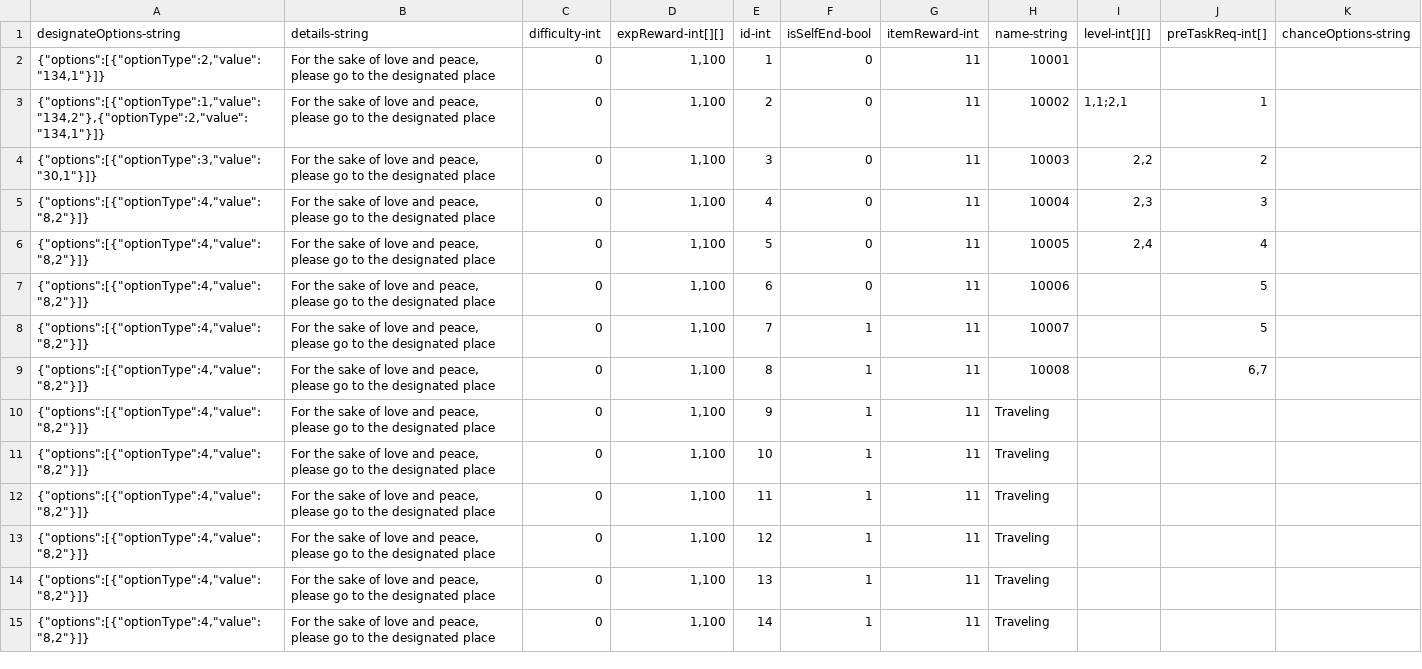
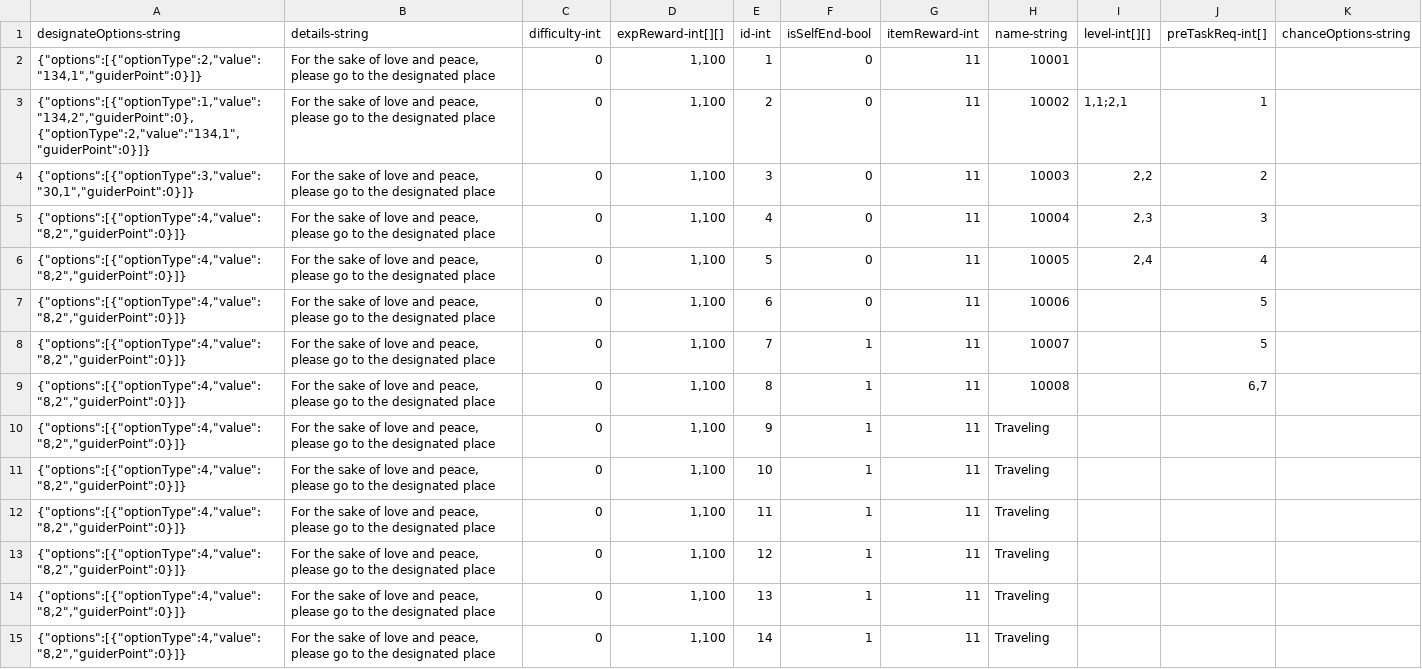
Before and after one commit to qqoo6789/shared-unity-core, a CSV file: Res/DataTable/Csv/Task.csv, drawn as a sheet; only a part is shown; the diff covers the shown part only.

```diff
--- a/Res/DataTable/Csv/Task.csv
+++ b/Res/DataTable/Csv/Task.csv
@@ -1,15 +1,15 @@
 designateOptions-string,details-string,difficulty-int,expReward-int[][],id-int,isSelfEnd-bool,itemReward-int,name-string,level-int[][],preTaskReq-int[],chanceOptions-string
-"{""options"":[{""optionType"":2,""value"":""134,1""}]}","For the sake of love and peace, please go to the designated place",0,"1,100",1,0,11,10001,,,
-"{""options"":[{""optionType"":1,""value"":""134,2""},{""optionType"":2,""value"":""134,1""}]}","For the sake of love and peace, please go to the designated place",0,"1,100",2,0,11,10002,"1,1;2,1",1,
-"{""options"":[{""optionType"":3,""value"":""30,1""}]}","For the sake of love and peace, please go to the designated place",0,"1,100",3,0,11,10003,"2,2",2,
-"{""options"":[{""optionType"":4,""value"":""8,2""}]}","For the sake of love and peace, please go to the designated place",0,"1,100",4,0,11,10004,"2,3",3,
-"{""options"":[{""optionType"":4,""value"":""8,2""}]}","For the sake of love and peace, please go to the designated place",0,"1,100",5,0,11,10005,"2,4",4,
-"{""options"":[{""optionType"":4,""value"":""8,2""}]}","For the sake of love and peace, please go to the designated place",0,"1,100",6,0,11,10006,,5,
-"{""options"":[{""optionType"":4,""value"":""8,2""}]}","For the sake of love and peace, please go to the designated place",0,"1,100",7,1,11,10007,,5,
-"{""options"":[{""optionType"":4,""value"":""8,2""}]}","For the sake of love and peace, please go to the designated place",0,"1,100",8,1,11,10008,,"6,7",
-"{""options"":[{""optionType"":4,""value"":""8,2""}]}","For the sake of love and peace, please go to the designated place",0,"1,100",9,1,11,Traveling,,,
-"{""options"":[{""optionType"":4,""value"":""8,2""}]}","For the sake of love and peace, please go to the designated place",0,"1,100",10,1,11,Traveling,,,
-"{""options"":[{""optionType"":4,""value"":""8,2""}]}","For the sake of love and peace, please go to the designated place",0,"1,100",11,1,11,Traveling,,,
-"{""options"":[{""optionType"":4,""value"":""8,2""}]}","For the sake of love and peace, please go to the designated place",0,"1,100",12,1,11,Traveling,,,
-"{""options"":[{""optionType"":4,""value"":""8,2""}]}","For the sake of love and peace, please go to the designated place",0,"1,100",13,1,11,Traveling,,,
-"{""options"":[{""optionType"":4,""value"":""8,2""}]}","For the sake of love and peace, please go to the designated place",0,"1,100",14,1,11,Traveling,,,
+"{""options"":[{""optionType"":2,""value"":""134,1"",""guiderPoint"":0}]}","For the sake of love and peace, please go to the designated place",0,"1,100",1,0,11,10001,,,
+"{""options"":[{""optionType"":1,""value"":""134,2"",""guiderPoint"":0},{""optionType"":2,""value"":""134,1"",""guiderPoint"":0}]}","For the sake of love and peace, please go to the designated place",0,"1,100",2,0,11,10002,"1,1;2,1",1,
+"{""options"":[{""optionType"":3,""value"":""30,1"",""guiderPoint"":0}]}","For the sake of love and peace, please go to the designated place",0,"1,100",3,0,11,10003,"2,2",2,
+"{""options"":[{""optionType"":4,""value"":""8,2"",""guiderPoint"":0}]}","For the sake of love and peace, please go to the designated place",0,"1,100",4,0,11,10004,"2,3",3,
+"{""options"":[{""optionType"":4,""value"":""8,2"",""guiderPoint"":0}]}","For the sake of love and peace, please go to the designated place",0,"1,100",5,0,11,10005,"2,4",4,
+"{""options"":[{""optionType"":4,""value"":""8,2"",""guiderPoint"":0}]}","For the sake of love and peace, please go to the designated place",0,"1,100",6,0,11,10006,,5,
+"{""options"":[{""optionType"":4,""value"":""8,2"",""guiderPoint"":0}]}","For the sake of love and peace, please go to the designated place",0,"1,100",7,1,11,10007,,5,
+"{""options"":[{""optionType"":4,""value"":""8,2"",""guiderPoint"":0}]}","For the sake of love and peace, please go to the designated place",0,"1,100",8,1,11,10008,,"6,7",
+"{""options"":[{""optionType"":4,""value"":""8,2"",""guiderPoint"":0}]}","For the sake of love and peace, please go to the designated place",0,"1,100",9,1,11,Traveling,,,
+"{""options"":[{""optionType"":4,""value"":""8,2"",""guiderPoint"":0}]}","For the sake of love and peace, please go to the designated place",0,"1,100",10,1,11,Traveling,,,
+"{""options"":[{""optionType"":4,""value"":""8,2"",""guiderPoint"":0}]}","For the sake of love and peace, please go to the designated place",0,"1,100",11,1,11,Traveling,,,
+"{""options"":[{""optionType"":4,""value"":""8,2"",""guiderPoint"":0}]}","For the sake of love and peace, please go to the designated place",0,"1,100",12,1,11,Traveling,,,
+"{""options"":[{""optionType"":4,""value"":""8,2"",""guiderPoint"":0}]}","For the sake of love and peace, please go to the designated place",0,"1,100",13,1,11,Traveling,,,
+"{""options"":[{""optionType"":4,""value"":""8,2"",""guiderPoint"":0}]}","For the sake of love and peace, please go to the designated place",0,"1,100",14,1,11,Traveling,,,
```
Also changed, not shown: 57 edited cells elsewhere in this file, Res/DataTable/Csv/HomeResources.csv, Res/DataTable/Csv/Item.csv, 12 other files.
